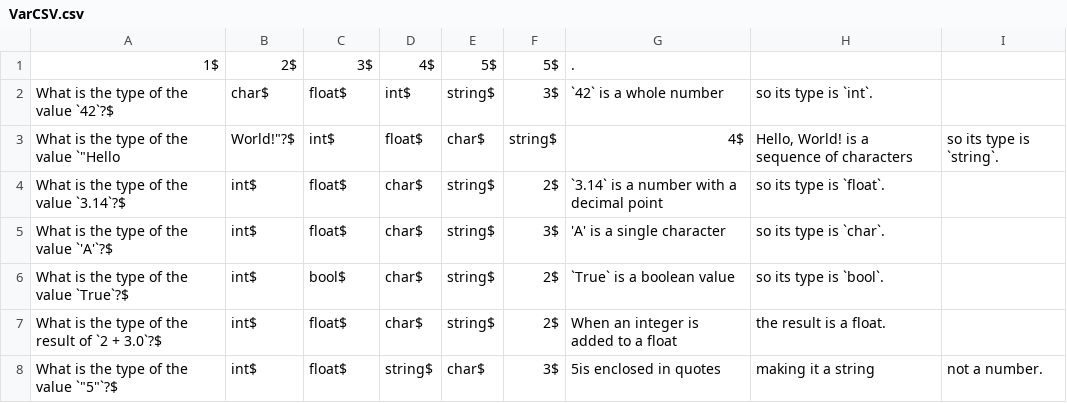
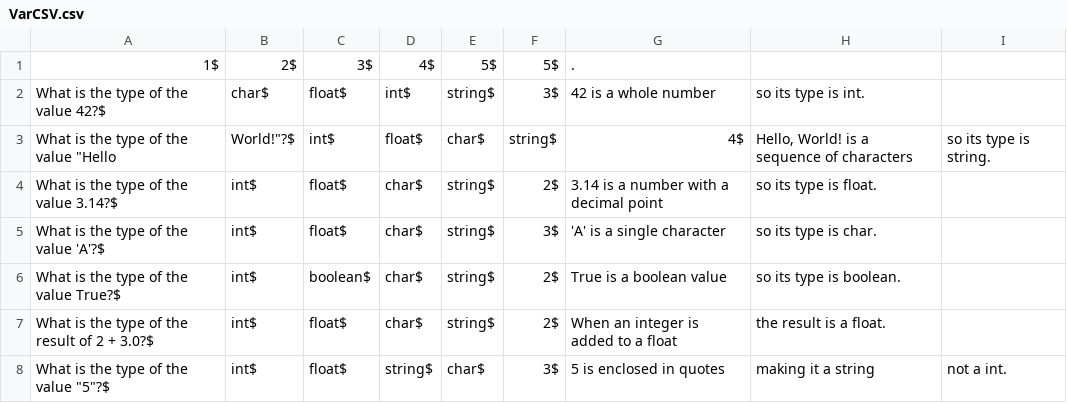
Before and after one commit to AviadR1998/CodeCraze, a CSV file: Excecutable/VarCSV.csv, drawn as a sheet.

```diff
--- a/Excecutable/VarCSV.csv
+++ b/Excecutable/VarCSV.csv
@@ -1,8 +1,8 @@
 1$,2$,3$,4$,5$,5$,.
-What is the type of the value `42`?$,char$,float$,int$,string$,3$,`42` is a whole number, so its type is `int`.
-What is the type of the value `"Hello, World!"?$,int$,float$,char$,string$,4$,"Hello, World!" is a sequence of characters, so its type is `string`.
-What is the type of the value `3.14`?$,int$,float$,char$,string$,2$,`3.14` is a number with a decimal point, so its type is `float`.
-What is the type of the value `'A'`?$,int$,float$,char$,string$,3$,'A' is a single character, so its type is `char`.
-What is the type of the value `True`?$,int$,bool$,char$,string$,2$,`True` is a boolean value, so its type is `bool`.
-What is the type of the result of `2 + 3.0`?$,int$,float$,char$,string$,2$,When an integer is added to a float, the result is a float.
-What is the type of the value `"5"`?$,int$,float$,string$,char$,3$,"5"is enclosed in quotes, making it a string, not a number.
+What is the type of the value 42?$,char$,float$,int$,string$,3$,42 is a whole number, so its type is int.
+What is the type of the value "Hello, World!"?$,int$,float$,char$,string$,4$, "Hello, World!" is a sequence of characters, so its type is string.
+What is the type of the value 3.14?$,int$,float$,char$,string$,2$,3.14 is a number with a decimal point, so its type is float.
+What is the type of the value 'A'?$,int$,float$,char$,string$,3$,'A' is a single character, so its type is char.
+What is the type of the value True?$,int$,boolean$,char$,string$,2$,True is a boolean value, so its type is boolean.
+What is the type of the result of 2 + 3.0?$,int$,float$,char$,string$,2$,When an integer is added to a float, the result is a float.
+What is the type of the value "5"?$,int$,float$,string$,char$,3$, "5" is enclosed in quotes, making it a string, not a int.
```
Also changed, not shown: Excecutable/ArithmeticCSV.csv, Excecutable/InputOutputCSV.csv, 22 other files.
